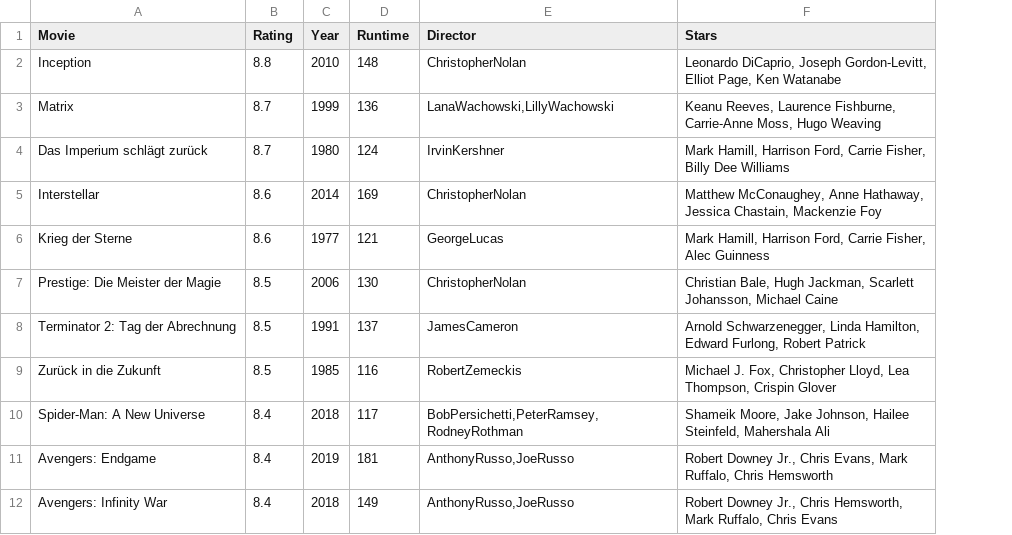
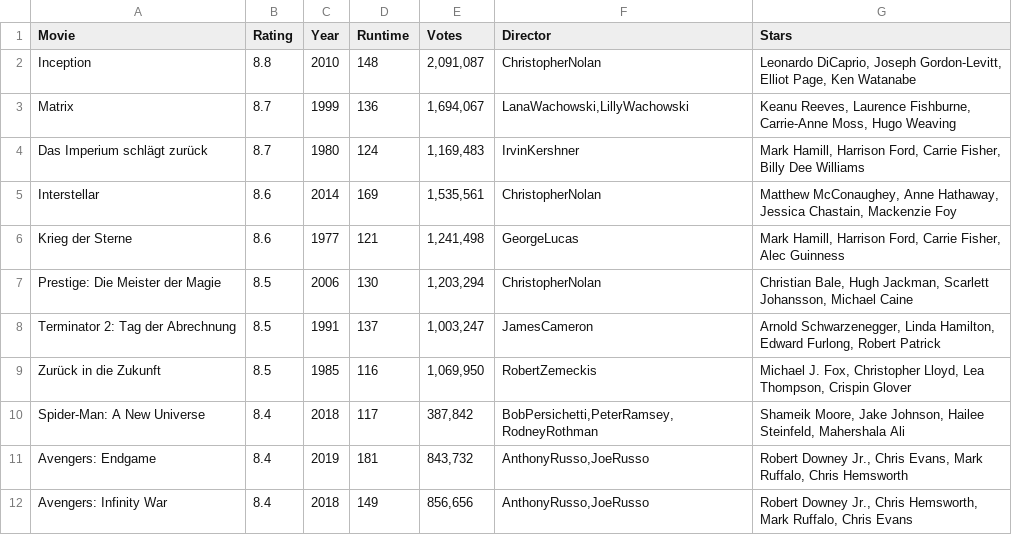
Before and after one commit to Pathi-rao/AI, a CSV file: M1_Python/d10_Movie Challenge/IMDB_webscrapping.csv, drawn as a sheet; only a part is shown; the diff names each change by its address in the sheet, - before the commit and + after, or states it on an @@ line.

```diff
--- a/M1_Python/d10_Movie Challenge/IMDB_webscrapping.csv
+++ b/M1_Python/d10_Movie Challenge/IMDB_webscrapping.csv
+column E (Votes), rows 2-12: 2,091,087 | 1,694,067 | 1,169,483 | 1,535,561 | 1,241,498 | 1,203,294 | 1,003,247 | 1,069,950 | 387,842 | 843,732 | 856,656
```
Also changed, not shown: 1 other file.
